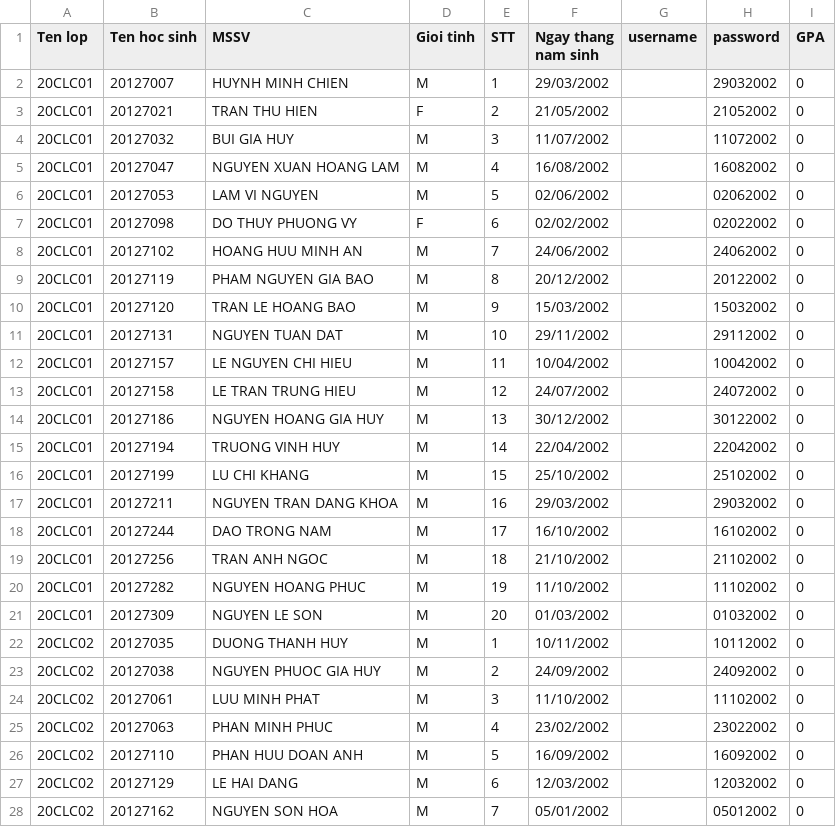
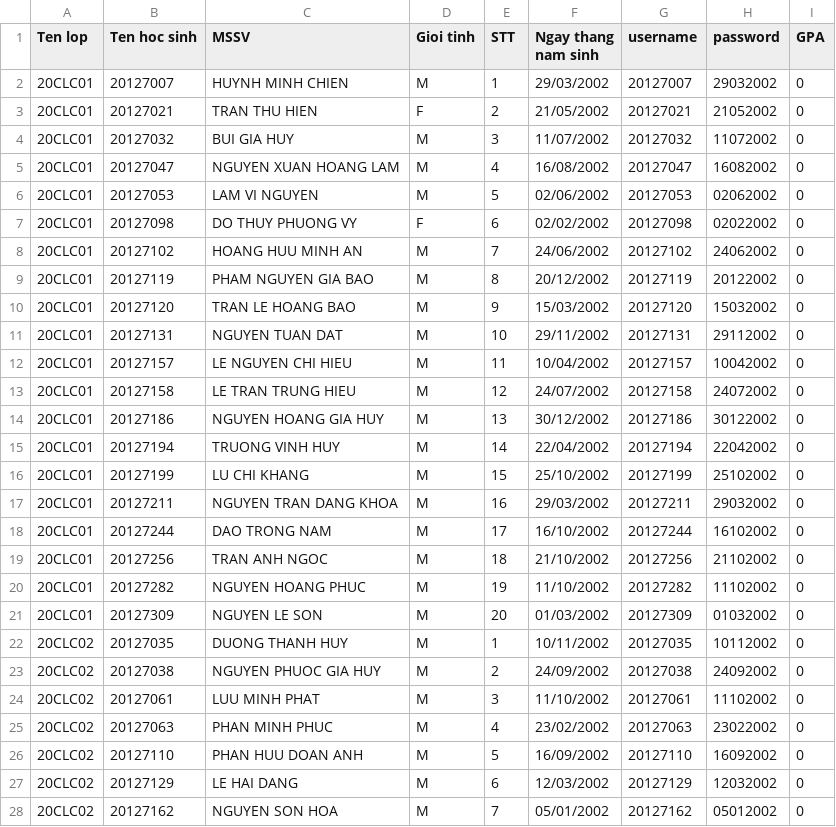
Before and after one commit to bebaoboy/hcmus_20clc04_ktlt2021_group3, a CSV file: DOANCUOIKY_KTLT_2021/PROJECT/ClassScoreboard.csv, drawn as a sheet; only a part is shown; the diff covers the shown part only.

```diff
--- a/DOANCUOIKY_KTLT_2021/PROJECT/ClassScoreboard.csv
+++ b/DOANCUOIKY_KTLT_2021/PROJECT/ClassScoreboard.csv
@@ -1,28 +1,28 @@
 Ten lop,Ten hoc sinh,MSSV,Gioi tinh,STT,Ngay thang nam sinh,username,password,GPA
-20CLC01,20127007,HUYNH MINH CHIEN,M,1,29/03/2002,,29032002,0,
-20CLC01,20127021,TRAN THU HIEN,F,2,21/05/2002,,21052002,0,
-20CLC01,20127032,BUI GIA HUY,M,3,11/07/2002,,11072002,0,
-20CLC01,20127047,NGUYEN XUAN HOANG LAM,M,4,16/08/2002,,16082002,0,
-20CLC01,20127053,LAM VI NGUYEN,M,5,02/06/2002,,02062002,0,
-20CLC01,20127098,DO THUY PHUONG VY,F,6,02/02/2002,,02022002,0,
-20CLC01,20127102,HOANG HUU MINH AN,M,7,24/06/2002,,24062002,0,
-20CLC01,20127119,PHAM NGUYEN GIA BAO,M,8,20/12/2002,,20122002,0,
-20CLC01,20127120,TRAN LE HOANG BAO,M,9,15/03/2002,,15032002,0,
-20CLC01,20127131,NGUYEN TUAN DAT,M,10,29/11/2002,,29112002,0,
-20CLC01,20127157,LE NGUYEN CHI HIEU,M,11,10/04/2002,,10042002,0,
-20CLC01,20127158,LE TRAN TRUNG HIEU,M,12,24/07/2002,,24072002,0,
-20CLC01,20127186,NGUYEN HOANG GIA HUY,M,13,30/12/2002,,30122002,0,
-20CLC01,20127194,TRUONG VINH HUY,M,14,22/04/2002,,22042002,0,
-20CLC01,20127199,LU CHI KHANG,M,15,25/10/2002,,25102002,0,
-20CLC01,20127211,NGUYEN TRAN DANG KHOA,M,16,29/03/2002,,29032002,0,
-20CLC01,20127244,DAO TRONG NAM,M,17,16/10/2002,,16102002,0,
-20CLC01,20127256,TRAN ANH NGOC,M,18,21/10/2002,,21102002,0,
-20CLC01,20127282,NGUYEN HOANG PHUC,M,19,11/10/2002,,11102002,0,
-20CLC01,20127309,NGUYEN LE SON,M,20,01/03/2002,,01032002,0,
-20CLC02,20127035,DUONG THANH HUY,M,1,10/11/2002,,10112002,0,
-20CLC02,20127038,NGUYEN PHUOC GIA HUY,M,2,24/09/2002,,24092002,0,
-20CLC02,20127061,LUU MINH PHAT,M,3,11/10/2002,,11102002,0,
-20CLC02,20127063,PHAN MINH PHUC,M,4,23/02/2002,,23022002,0,
-20CLC02,20127110,PHAN HUU DOAN ANH,M,5,16/09/2002,,16092002,0,
-20CLC02,20127129,LE HAI DANG,M,6,12/03/2002,,12032002,0,
-20CLC02,20127162,NGUYEN SON HOA,M,7,05/01/2002,,05012002,0,
+20CLC01,20127007,HUYNH MINH CHIEN,M,1,29/03/2002,20127007,29032002,0,
+20CLC01,20127021,TRAN THU HIEN,F,2,21/05/2002,20127021,21052002,0,
+20CLC01,20127032,BUI GIA HUY,M,3,11/07/2002,20127032,11072002,0,
+20CLC01,20127047,NGUYEN XUAN HOANG LAM,M,4,16/08/2002,20127047,16082002,0,
+20CLC01,20127053,LAM VI NGUYEN,M,5,02/06/2002,20127053,02062002,0,
+20CLC01,20127098,DO THUY PHUONG VY,F,6,02/02/2002,20127098,02022002,0,
+20CLC01,20127102,HOANG HUU MINH AN,M,7,24/06/2002,20127102,24062002,0,
+20CLC01,20127119,PHAM NGUYEN GIA BAO,M,8,20/12/2002,20127119,20122002,0,
+20CLC01,20127120,TRAN LE HOANG BAO,M,9,15/03/2002,20127120,15032002,0,
+20CLC01,20127131,NGUYEN TUAN DAT,M,10,29/11/2002,20127131,29112002,0,
+20CLC01,20127157,LE NGUYEN CHI HIEU,M,11,10/04/2002,20127157,10042002,0,
+20CLC01,20127158,LE TRAN TRUNG HIEU,M,12,24/07/2002,20127158,24072002,0,
+20CLC01,20127186,NGUYEN HOANG GIA HUY,M,13,30/12/2002,20127186,30122002,0,
+20CLC01,20127194,TRUONG VINH HUY,M,14,22/04/2002,20127194,22042002,0,
+20CLC01,20127199,LU CHI KHANG,M,15,25/10/2002,20127199,25102002,0,
+20CLC01,20127211,NGUYEN TRAN DANG KHOA,M,16,29/03/2002,20127211,29032002,0,
+20CLC01,20127244,DAO TRONG NAM,M,17,16/10/2002,20127244,16102002,0,
+20CLC01,20127256,TRAN ANH NGOC,M,18,21/10/2002,20127256,21102002,0,
+20CLC01,20127282,NGUYEN HOANG PHUC,M,19,11/10/2002,20127282,11102002,0,
+20CLC01,20127309,NGUYEN LE SON,M,20,01/03/2002,20127309,01032002,0,
+20CLC02,20127035,DUONG THANH HUY,M,1,10/11/2002,20127035,10112002,0,
+20CLC02,20127038,NGUYEN PHUOC GIA HUY,M,2,24/09/2002,20127038,24092002,0,
+20CLC02,20127061,LUU MINH PHAT,M,3,11/10/2002,20127061,11102002,0,
+20CLC02,20127063,PHAN MINH PHUC,M,4,23/02/2002,20127063,23022002,0,
+20CLC02,20127110,PHAN HUU DOAN ANH,M,5,16/09/2002,20127110,16092002,0,
+20CLC02,20127129,LE HAI DANG,M,6,12/03/2002,20127129,12032002,0,
+20CLC02,20127162,NGUYEN SON HOA,M,7,05/01/2002,20127162,05012002,0,
```
Also changed, not shown: 73 edited cells elsewhere in this file, 9 other files.
